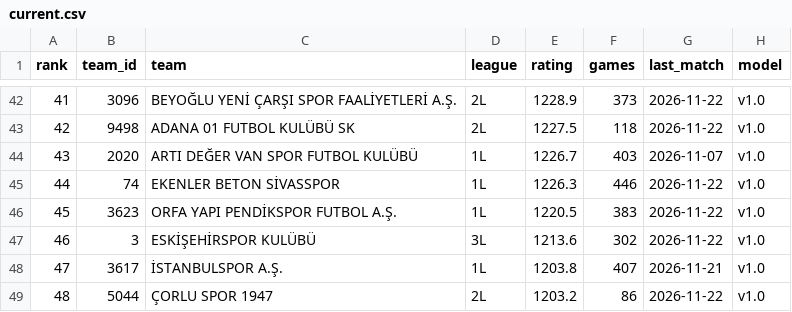
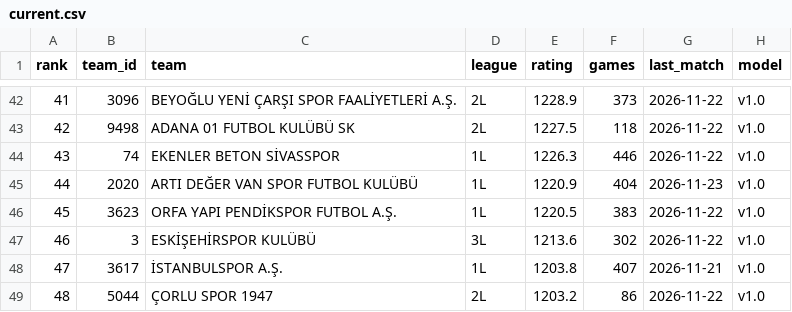
Before and after one commit to mregodd/trligelo, a CSV file: data/ratings/current.csv, drawn as a sheet; only a part is shown, gaps mark what is left out; the diff covers the shown part only.

```diff
--- a/data/ratings/current.csv
+++ b/data/ratings/current.csv
@@ -43,4 +43,4 @@ rank,team_id,team,league,rating,games,last_match,model
 42,9498,ADANA 01 FUTBOL KULÜBÜ SK,2L,1227.5,118,2026-11-22,v1.0
-43,2020,ARTI DEĞER VAN SPOR FUTBOL KULÜBÜ,1L,1226.7,403,2026-11-07,v1.0
-44,74,EKENLER BETON SİVASSPOR,1L,1226.3,446,2026-11-22,v1.0
+43,74,EKENLER BETON SİVASSPOR,1L,1226.3,446,2026-11-22,v1.0
+44,2020,ARTI DEĞER VAN SPOR FUTBOL KULÜBÜ,1L,1220.9,404,2026-11-23,v1.0
 45,3623,ORFA YAPI PENDİKSPOR FUTBOL A.Ş.,1L,1220.5,383,2026-11-22,v1.0
```
Also changed, not shown: 28 edited cells elsewhere in this file, data/matches/2026-27.csv.
